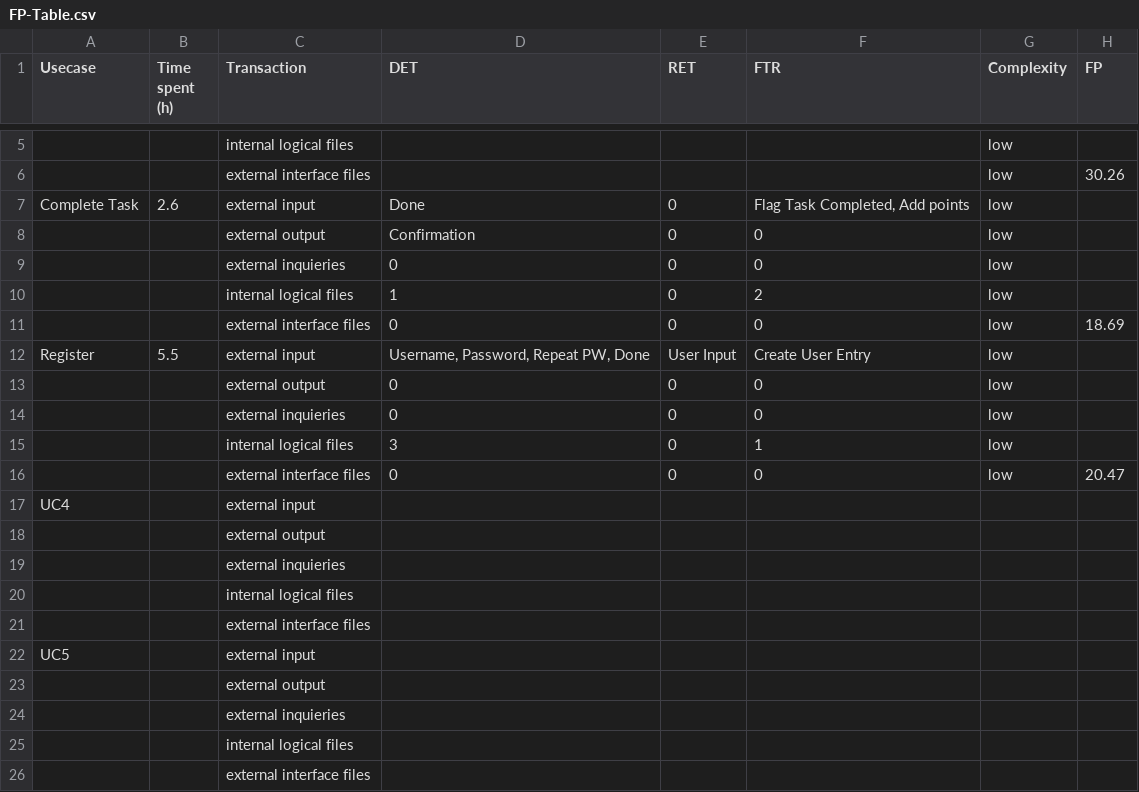
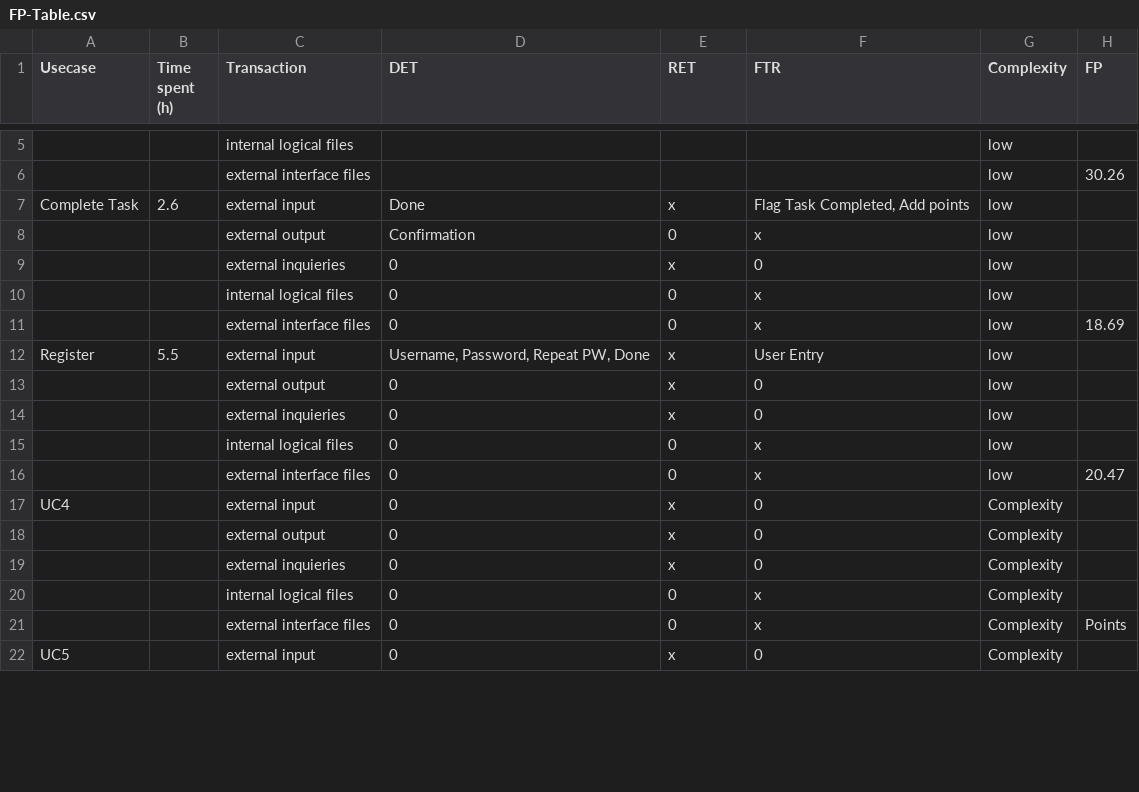
Before and after one commit to Mert-Guenduez/learnityourself, a CSV file: Documentation/FP-Table.csv, drawn as a sheet; only a part is shown, gaps mark what is left out; removed rows and columns are numbered as before the commit, all else as after; the diff covers the shown part only; the diff names each change by its address in the sheet, - before the commit and + after, or states it on an @@ line.

Commit message:
[Doc] put x to mark values that do not need to be put

```diff
--- a/Documentation/FP-Table.csv
+++ b/Documentation/FP-Table.csv
-E7 (RET): 0
+E7 (RET): x
-F8 (FTR): 0
+F8 (FTR): x
-E9 (RET): 0
+E9 (RET): x
-D10 (DET): 1
+D10 (DET): 0
-F10 (FTR): 2
+F10 (FTR): x
-F11 (FTR): 0
+F11 (FTR): x
-E12 (RET): User Input
+E12 (RET): x
-F12 (FTR): Create User Entry
+F12 (FTR): User Entry
-E13:E14 (RET): 0
+E13:E14 (RET): x
-D15 (DET): 3
+D15 (DET): 0
-F15 (FTR): 1
+F15 (FTR): x
-F16 (FTR): 0
+F16 (FTR): x
-D17 (DET): (empty)
+D17 (DET): 0
-E17 (RET): (empty)
+E17 (RET): x
-F17 (FTR): (empty)
+F17 (FTR): 0
-G17 (Complexity): (empty)
+G17 (Complexity): Complexity
-row 18:  |  | external output
-row 19:  |  | external inquieries
-row 20:  |  | internal logical files
-row 21:  |  | external interface files
+row 18:  |  | external output | 0 | x | 0 | Complexity
+row 19:  |  | external inquieries | 0 | x | 0 | Complexity
+row 20:  |  | internal logical files | 0 | 0 | x | Complexity
+row 21:  |  | external interface files | 0 | 0 | x | Complexity | Points
-D22 (DET): (empty)
+D22 (DET): 0
-E22 (RET): (empty)
+E22 (RET): x
-F22 (FTR): (empty)
+F22 (FTR): 0
-G22 (Complexity): (empty)
+G22 (Complexity): Complexity
-row 23:  |  | external output
-row 24:  |  | external inquieries
-row 25:  |  | internal logical files
-row 26:  |  | external interface files
```
Also changed, not shown: 8 added rows, 4 removed rows and 4 edited cells elsewhere in this file.
